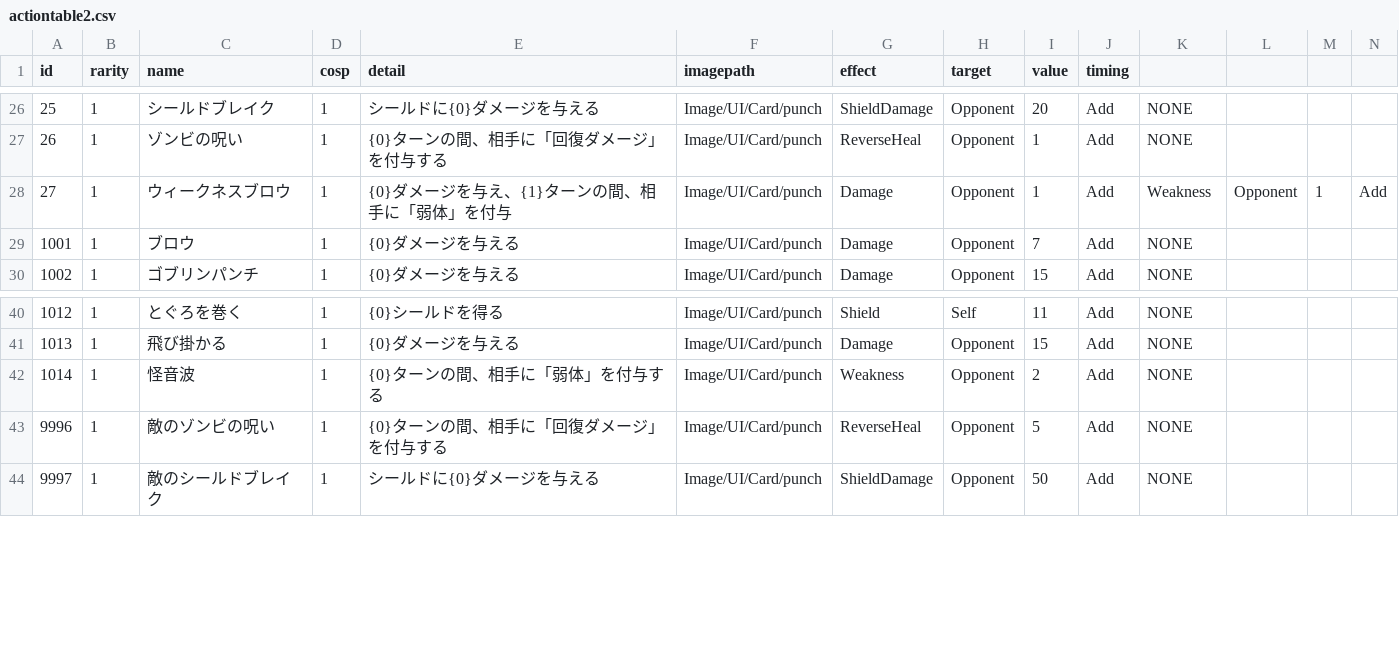
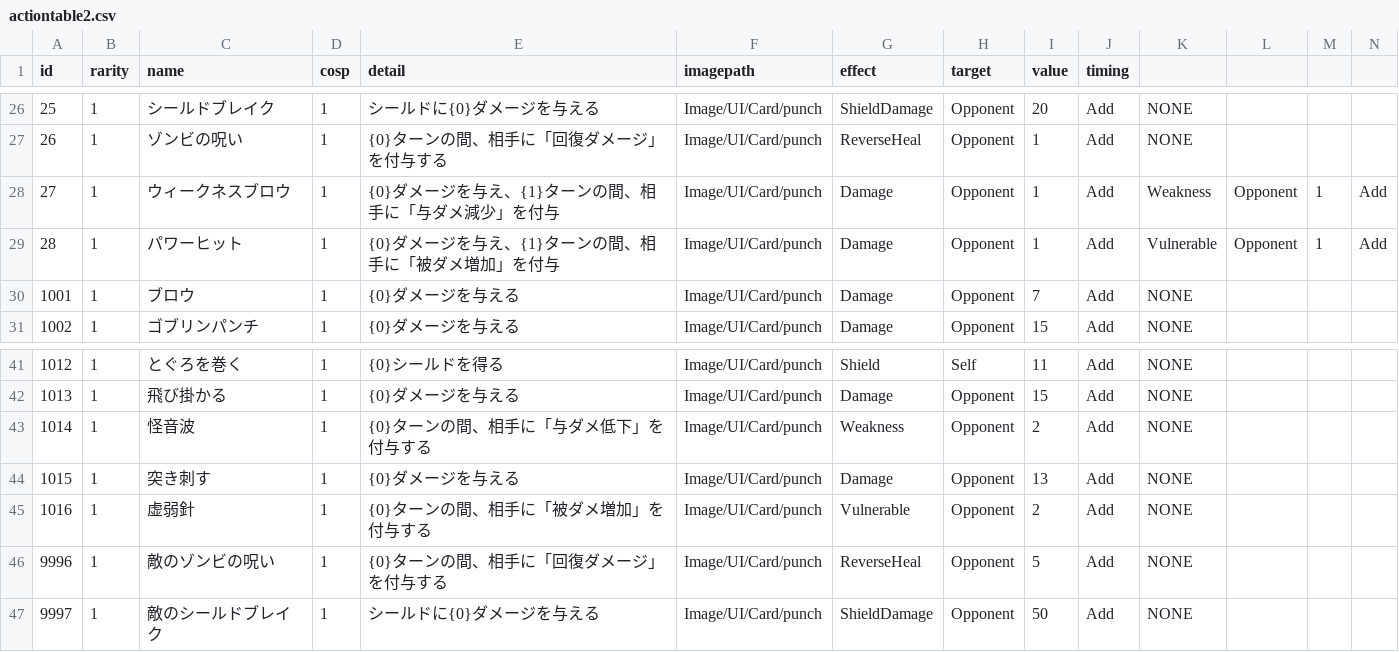
Before and after one commit to yamashita8655/STSLike, a CSV file: Assets/Resources/Csv/actiontable2.csv, drawn as a sheet; only a part is shown, gaps mark what is left out; addresses are those after the commit; rows hold the shown columns only; the diff names each change by its address in the sheet, - before the commit and + after, or states it on an @@ line.

Commit message:
状態異常、被ダメ増加実装。

```diff
--- a/Assets/Resources/Csv/actiontable2.csv
+++ b/Assets/Resources/Csv/actiontable2.csv
-E28 (detail): {0}ダメージを与え、{1}ターンの間、相手に「弱体」を付与
+E28 (detail): {0}ダメージを与え、{1}ターンの間、相手に「与ダメ減少」を付与
+row 29: 28 | 1 | パワーヒット | 1 | {0}ダメージを与え、{1}ターンの間、相手に「被ダメ増加」を付与 | Image/UI/Card/punch | Damage | Opponent | 1 | Add | Vulnerable | Opponent | 1 | Add
-E43 (detail): {0}ターンの間、相手に「弱体」を付与する
+E43 (detail): {0}ターンの間、相手に「与ダメ低下」を付与する
+row 44: 1015 | 1 | 突き刺す | 1 | {0}ダメージを与える | Image/UI/Card/punch | Damage | Opponent | 13 | Add | NONE
+row 45: 1016 | 1 | 虚弱針 | 1 | {0}ターンの間、相手に「被ダメ増加」を付与する | Image/UI/Card/punch | Vulnerable | Opponent | 2 | Add | NONE
```
Also changed, not shown: Assets/Resources/Csv/enemytable.csv, 12 other files.
